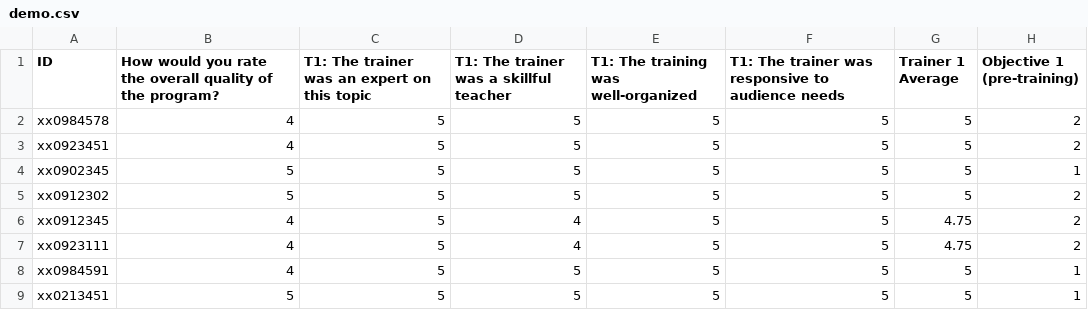
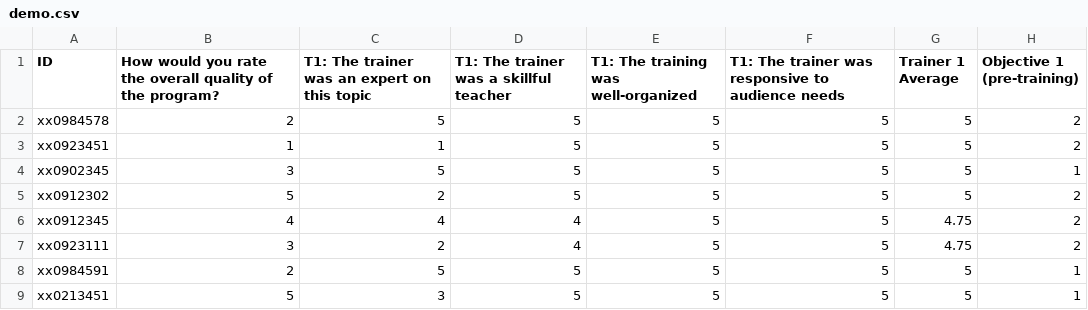
Before and after one commit to miholjcicmarko/SoM, a CSV file: data/demo.csv, drawn as a sheet; only a part is shown; the diff names each change by its address in the sheet, - before the commit and + after, or states it on an @@ line.

Commit message:
update

```diff
--- a/data/demo.csv
+++ b/data/demo.csv
-B2: 4
+B2: 2
-B3: 4
+B3: 1
-C3: 5
+C3: 1
-B4: 5
+B4: 3
-C5: 5
+C5: 2
-C6: 5
+C6: 4
-B7: 4
+B7: 3
-C7: 5
+C7: 2
-B8: 4
+B8: 2
-C9: 5
+C9: 3
```
